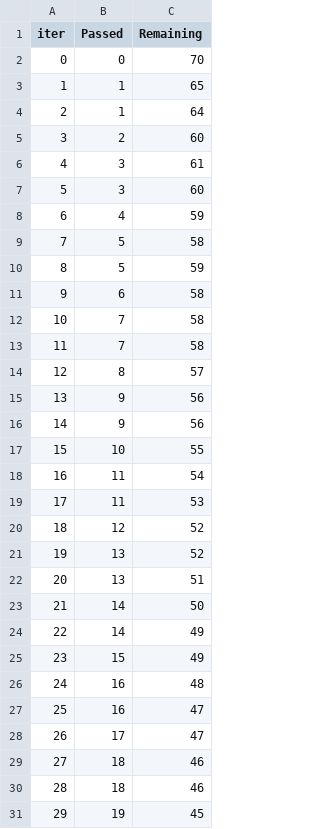
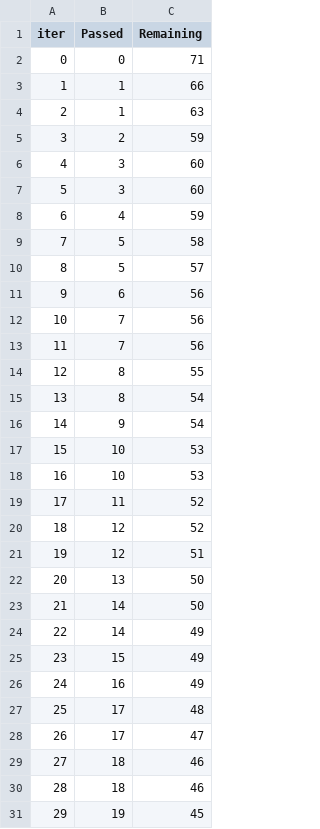
Before and after one commit to jayp936/ML-Project-GCP, a TSV file: catboost_info/time_left.tsv, drawn as a sheet; only a part is shown; removed rows and columns are numbered as before the commit, all else as after; the diff covers the shown part only; the diff names each change by its address in the sheet, - before the commit and + after, or states it on an @@ line.

```diff
--- a/catboost_info/time_left.tsv
+++ b/catboost_info/time_left.tsv
-C2 (Remaining): 70
+C2 (Remaining): 71
-C3 (Remaining): 65
+C3 (Remaining): 66
-C4 (Remaining): 64
+C4 (Remaining): 63
-C5 (Remaining): 60
+C5 (Remaining): 59
-C6 (Remaining): 61
+C6 (Remaining): 60
-C10 (Remaining): 59
+C10 (Remaining): 57
-C11:C13 (Remaining): 58
+C11:C13 (Remaining): 56
-C14 (Remaining): 57
+C14 (Remaining): 55
-row 15: 13 | 9 | 56
+row 15: 13 | 8 | 54
-C16 (Remaining): 56
+C16 (Remaining): 54
-C17 (Remaining): 55
+C17 (Remaining): 53
-row 18: 16 | 11 | 54
+row 18: 16 | 10 | 53
-C19 (Remaining): 53
+C19 (Remaining): 52
-row 21: 19 | 13 | 52
+row 21: 19 | 12 | 51
-C22 (Remaining): 51
+C22 (Remaining): 50
-C26 (Remaining): 48
+C26 (Remaining): 49
-row 27: 25 | 16 | 47
+row 27: 25 | 17 | 48
```
Also changed, not shown: 16 added rows, 16 removed rows, 46 edited cells and row numbers in column A elsewhere in this file, 7 other files.
